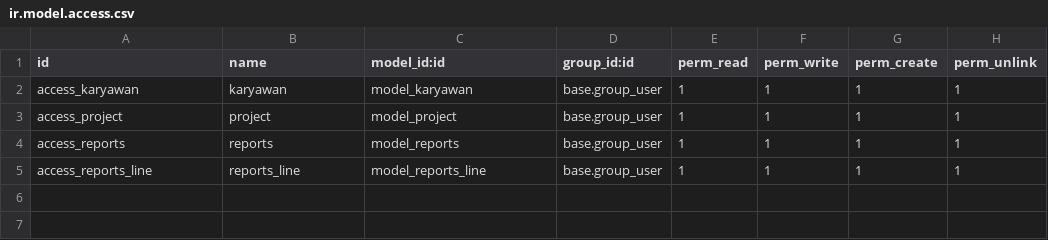
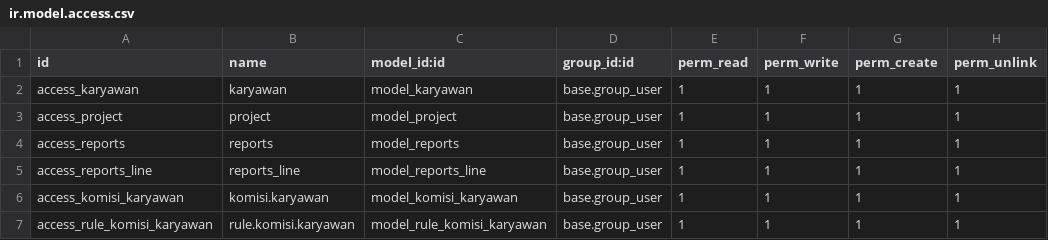
Before and after one commit to elsanita/tugas_belajar_odoo, a CSV file: appschef/security/ir.model.access.csv, drawn as a sheet; the diff names each change by its address in the sheet, - before the commit and + after, or states it on an @@ line.

Commit message:
Create sub-menu rule komisi karyawan: model and view

```diff
--- a/appschef/security/ir.model.access.csv
+++ b/appschef/security/ir.model.access.csv
+row 6: access_komisi_karyawan | komisi.karyawan | model_komisi_karyawan | base.group_user | 1 | 1 | 1 | 1
+row 7: access_rule_komisi_karyawan | rule.komisi.karyawan | model_rule_komisi_karyawan | base.group_user | 1 | 1 | 1 | 1
```
Also changed, not shown: 6 other files.
